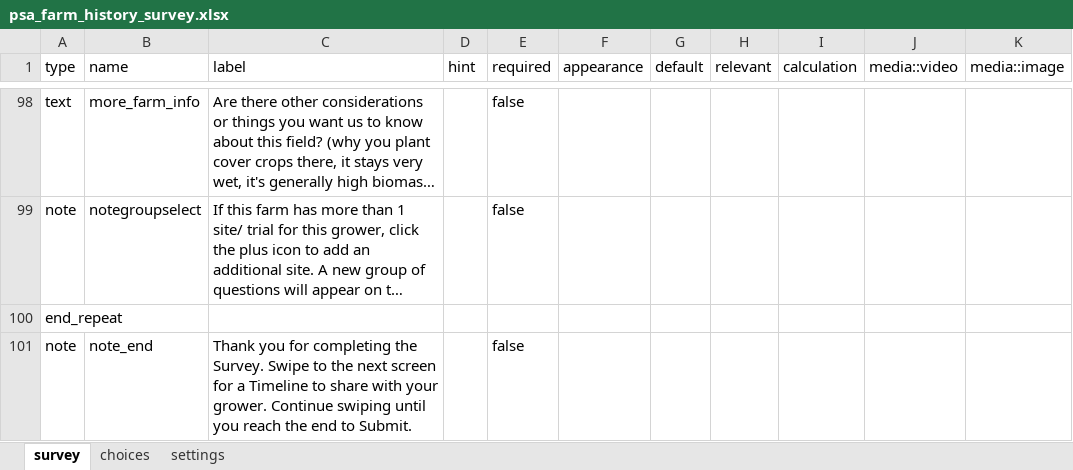
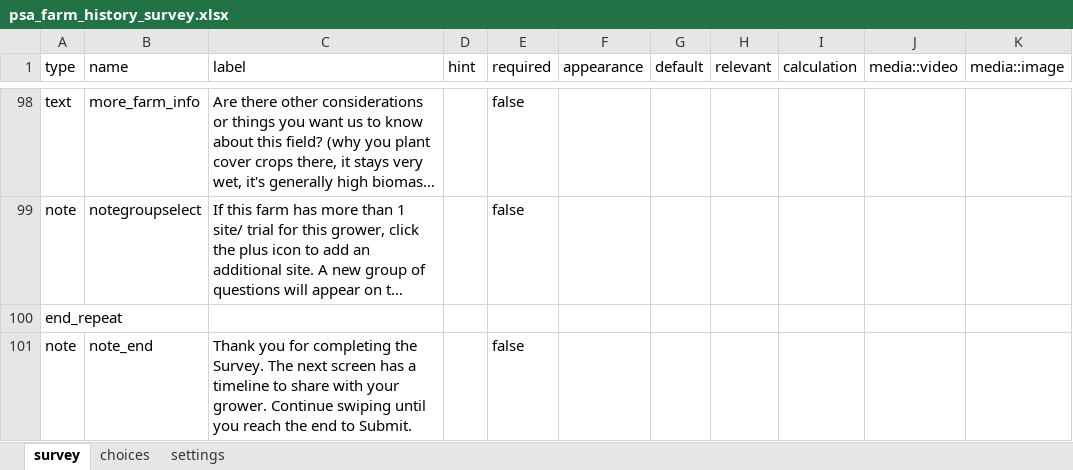
Before and after one commit to precision-sustainable-ag/Kobo, an Excel workbook: forms/psa_farm_history_survey/psa_farm_history_survey.xlsx, sheet survey, drawn as a sheet; only a part is shown, gaps mark what is left out; long unchanged cells end in …; values as stored, in another font and other column widths than the file's, no borders; the diff covers the shown part only; the diff names each change by its address in the sheet, - before the commit and + after, or states it on an @@ line.

Commit message:
psa farm history survey version 1.2
Changed question #43 from an integer to a text note. Regarding economic data, how much does it cost to apply herbicide?

```diff
--- a/forms/psa_farm_history_survey/psa_farm_history_survey.xlsx (sheet survey)
+++ b/forms/psa_farm_history_survey/psa_farm_history_survey.xlsx (sheet survey)
-C101 (label): …the Survey. Swipe to the next screen for a Timeline to share…
+C101 (label): …the Survey. The next screen has a timeline to share…
```
Also changed, not shown: 5 edited cells elsewhere in this sheet, 1 other file.
